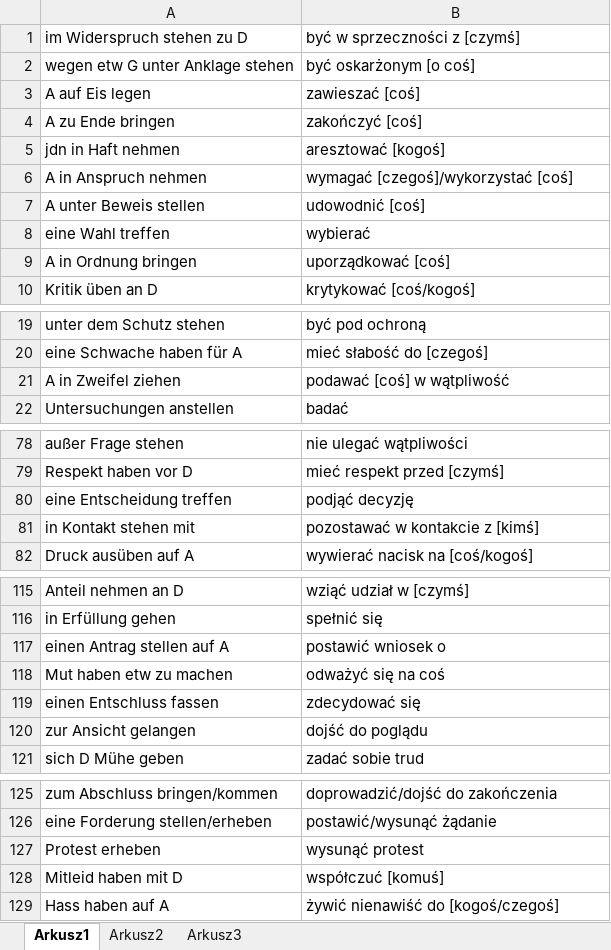
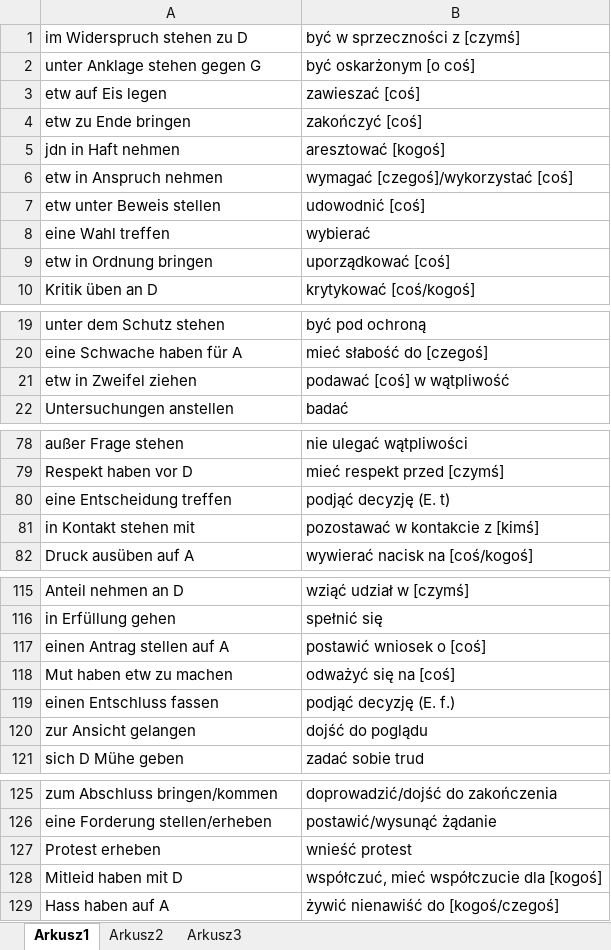
Before and after one commit to adrngrl/goethe, an Excel workbook: nv-verbindungen/n-v-verb.xlsx, sheet Arkusz1, drawn as a sheet; only a part is shown, gaps mark what is left out; values as stored, in another font and other column widths than the file's, no borders; the diff names each change by its address in the sheet, - before the commit and + after, or states it on an @@ line.

```diff
--- a/nv-verbindungen/n-v-verb.xlsx (sheet Arkusz1)
+++ b/nv-verbindungen/n-v-verb.xlsx (sheet Arkusz1)
-A2: wegen etw G unter Anklage stehen
+A2: unter Anklage stehen gegen G
-A3: A auf Eis legen
+A3: etw auf Eis legen
-A4: A zu Ende bringen
+A4: etw zu Ende bringen
-A6: A in Anspruch nehmen
+A6: etw in Anspruch nehmen
-A7: A unter Beweis stellen
+A7: etw unter Beweis stellen
-A9: A in Ordnung bringen
+A9: etw in Ordnung bringen
-A21: A in Zweifel ziehen
+A21: etw in Zweifel ziehen
-B80: podjąć decyzję
+B80: podjąć decyzję (E. t)
-B117: postawić wniosek o
+B117: postawić wniosek o [coś]
-B118: odważyć się na coś
+B118: odważyć się na [coś]
-B119: zdecydować się
+B119: podjąć decyzję (E. f.)
-B127: wysunąć protest
+B127: wnieść protest
-B128: współczuć [komuś]
+B128: współczuć, mieć współczucie dla [kogoś]
```
Also changed, not shown: wortschatz-b1/wortschatz-b1.xlsx, wortschatz-b2/wortschatz-b2.xlsx, 1 other file.
